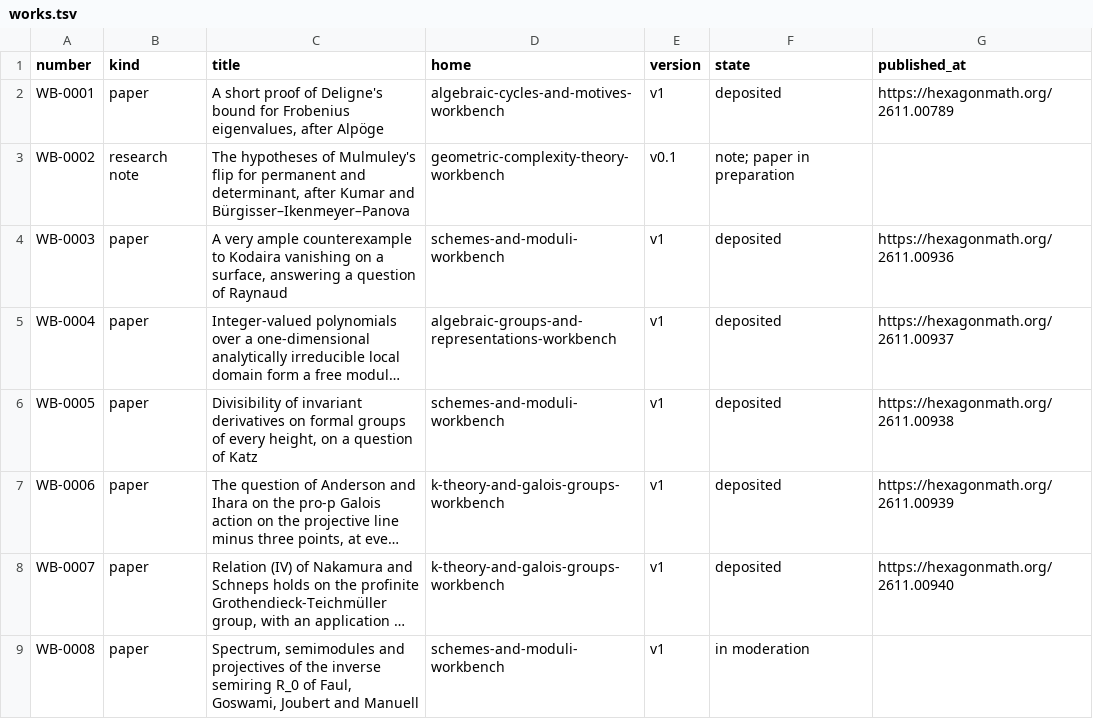
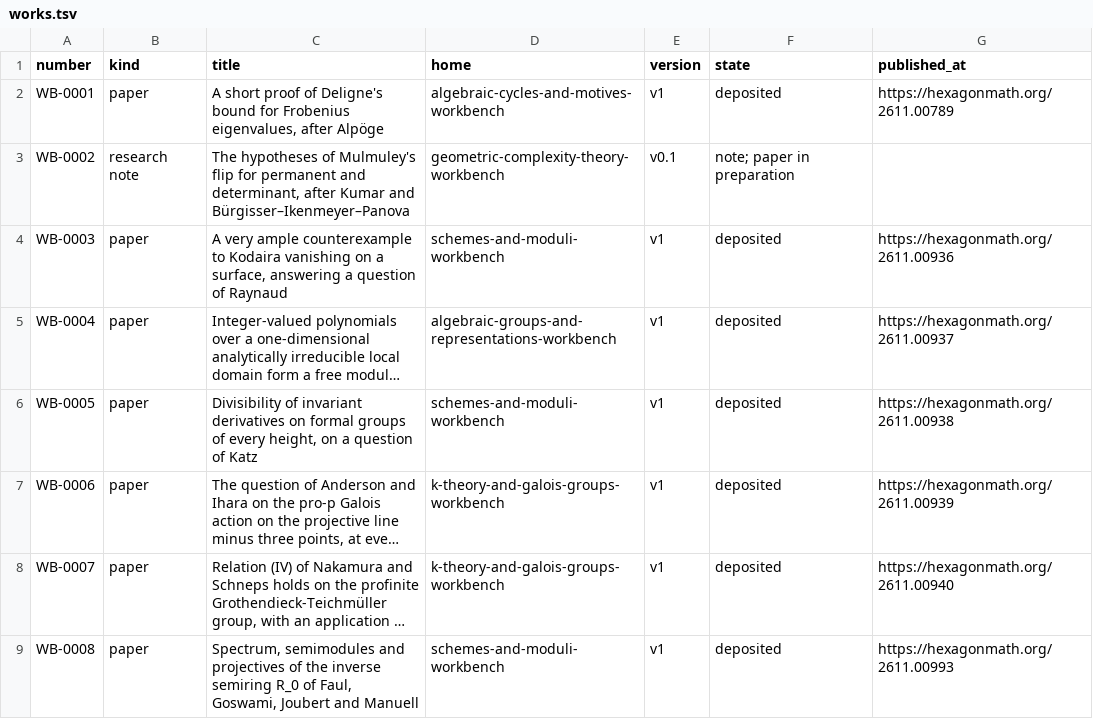
Before and after one commit to KokunoYumeto/mathematics-workbenches, a TSV file: registry/works.tsv, drawn as a sheet; long unchanged cells end in …; the diff names each change by its address in the sheet, - before the commit and + after, or states it on an @@ line.

Commit message:
WB-0008: deposited as hexagon:2611.00993

```diff
--- a/registry/works.tsv
+++ b/registry/works.tsv
-F9 (state): in moderation
+F9 (state): deposited
-G9 (published_at): (empty)
+G9 (published_at): https://hexagonmath.org/2611.00993
```
Also changed, not shown: 1 other file.
